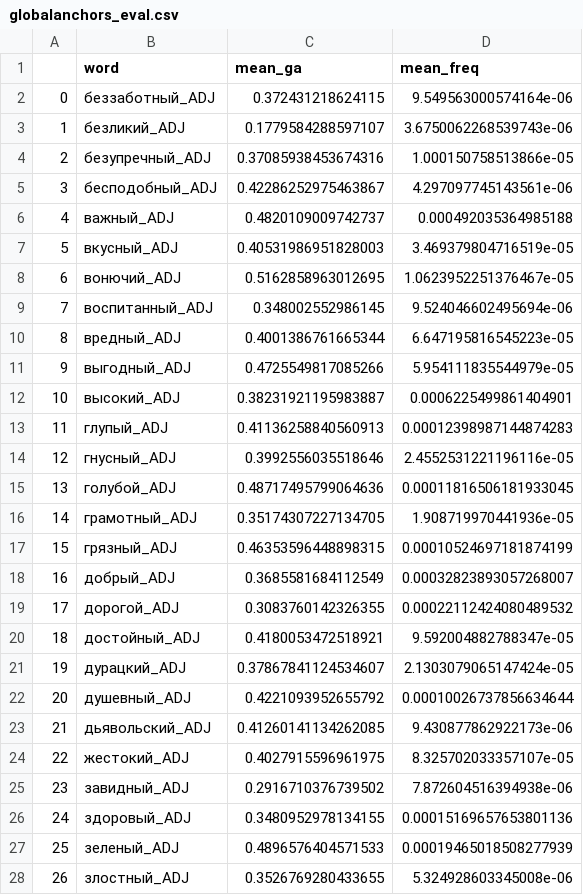
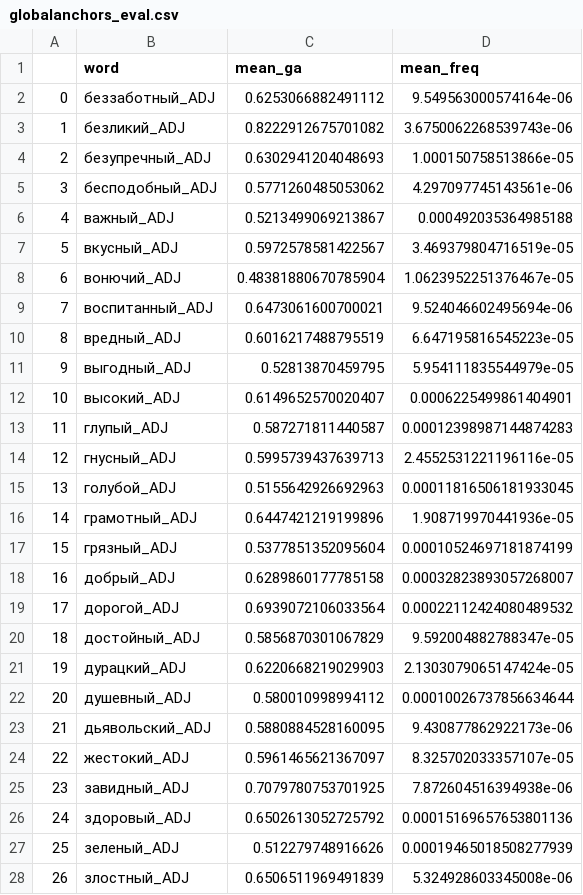
Before and after one commit to wadimiusz/diachrony, a CSV file: comparing_adjectives/globalanchors_eval.csv, drawn as a sheet; only a part is shown; the diff covers the shown part only.

```diff
--- a/comparing_adjectives/globalanchors_eval.csv
+++ b/comparing_adjectives/globalanchors_eval.csv
@@ -1,28 +1,28 @@
 ,word,mean_ga,mean_freq
-0,беззаботный_ADJ,0.372431218624115,9.549563000574164e-06
-1,безликий_ADJ,0.1779584288597107,3.6750062268539743e-06
-2,безупречный_ADJ,0.37085938453674316,1.000150758513866e-05
-3,бесподобный_ADJ,0.42286252975463867,4.297097745143561e-06
-4,важный_ADJ,0.4820109009742737,0.000492035364985188
-5,вкусный_ADJ,0.40531986951828003,3.469379804716519e-05
-6,вонючий_ADJ,0.5162858963012695,1.0623952251376467e-05
-7,воспитанный_ADJ,0.348002552986145,9.524046602495694e-06
-8,вредный_ADJ,0.4001386761665344,6.647195816545223e-05
-9,выгодный_ADJ,0.4725549817085266,5.954111835544979e-05
-10,высокий_ADJ,0.38231921195983887,0.0006225499861404901
-11,глупый_ADJ,0.41136258840560913,0.00012398987144874283
-12,гнусный_ADJ,0.3992556035518646,2.4552531221196116e-05
-13,голубой_ADJ,0.48717495799064636,0.00011816506181933045
-14,грамотный_ADJ,0.35174307227134705,1.908719970441936e-05
-15,грязный_ADJ,0.46353596448898315,0.00010524697181874199
-16,добрый_ADJ,0.3685581684112549,0.00032823893057268007
-17,дорогой_ADJ,0.3083760142326355,0.00022112424080489532
-18,достойный_ADJ,0.4180053472518921,9.592004882788347e-05
-19,дурацкий_ADJ,0.37867841124534607,2.1303079065147424e-05
-20,душевный_ADJ,0.4221093952655792,0.00010026737856634644
-21,дьявольский_ADJ,0.41260141134262085,9.430877862922173e-06
-22,жестокий_ADJ,0.4027915596961975,8.325702033357107e-05
-23,завидный_ADJ,0.2916710376739502,7.872604516394938e-06
-24,здоровый_ADJ,0.3480952978134155,0.00015169657653801136
-25,зеленый_ADJ,0.4896576404571533,0.00019465018508277939
-26,злостный_ADJ,0.3526769280433655,5.324928603345008e-06
+0,беззаботный_ADJ,0.6253066882491112,9.549563000574164e-06
+1,безликий_ADJ,0.8222912675701082,3.6750062268539743e-06
+2,безупречный_ADJ,0.6302941204048693,1.000150758513866e-05
+3,бесподобный_ADJ,0.5771260485053062,4.297097745143561e-06
+4,важный_ADJ,0.5213499069213867,0.000492035364985188
+5,вкусный_ADJ,0.5972578581422567,3.469379804716519e-05
+6,вонючий_ADJ,0.48381880670785904,1.0623952251376467e-05
+7,воспитанный_ADJ,0.6473061600700021,9.524046602495694e-06
+8,вредный_ADJ,0.6016217488795519,6.647195816545223e-05
+9,выгодный_ADJ,0.52813870459795,5.954111835544979e-05
+10,высокий_ADJ,0.6149652570020407,0.0006225499861404901
+11,глупый_ADJ,0.587271811440587,0.00012398987144874283
+12,гнусный_ADJ,0.5995739437639713,2.4552531221196116e-05
+13,голубой_ADJ,0.5155642926692963,0.00011816506181933045
+14,грамотный_ADJ,0.6447421219199896,1.908719970441936e-05
+15,грязный_ADJ,0.5377851352095604,0.00010524697181874199
+16,добрый_ADJ,0.6289860177785158,0.00032823893057268007
+17,дорогой_ADJ,0.6939072106033564,0.00022112424080489532
+18,достойный_ADJ,0.5856870301067829,9.592004882788347e-05
+19,дурацкий_ADJ,0.6220668219029903,2.1303079065147424e-05
+20,душевный_ADJ,0.580010998994112,0.00010026737856634644
+21,дьявольский_ADJ,0.5880884528160095,9.430877862922173e-06
+22,жестокий_ADJ,0.5961465621367097,8.325702033357107e-05
+23,завидный_ADJ,0.7079780753701925,7.872604516394938e-06
+24,здоровый_ADJ,0.6502613052725792,0.00015169657653801136
+25,зеленый_ADJ,0.512279748916626,0.00019465018508277939
+26,злостный_ADJ,0.6506511969491839,5.324928603345008e-06
```
Also changed, not shown: 107 edited cells elsewhere in this file, comparing_adjectives/globalanchors_eval_sorted.csv, comparing_adjectives/globalanchors_rest.csv, 9 other files.
